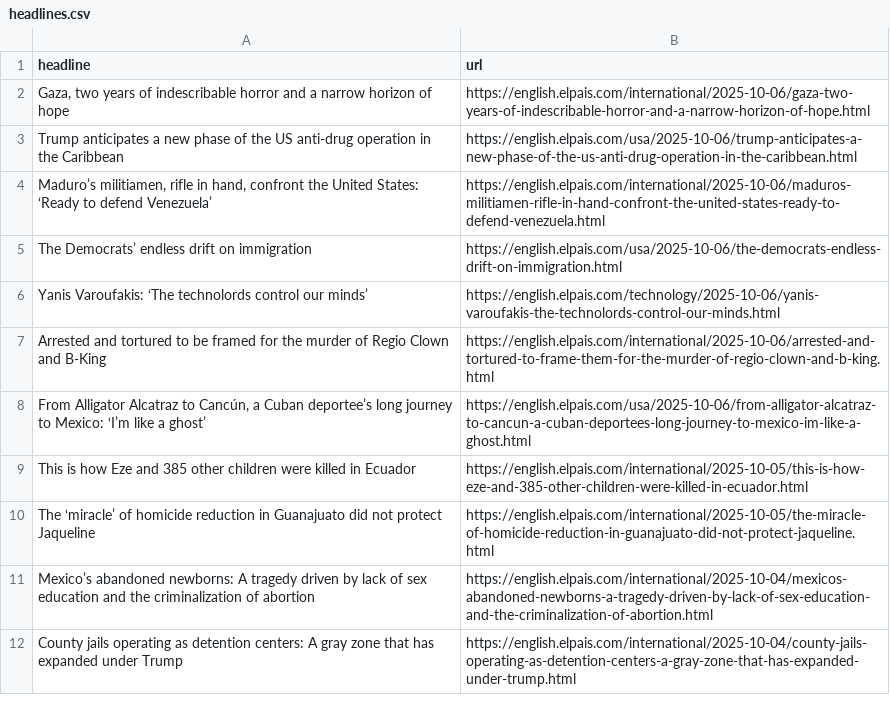
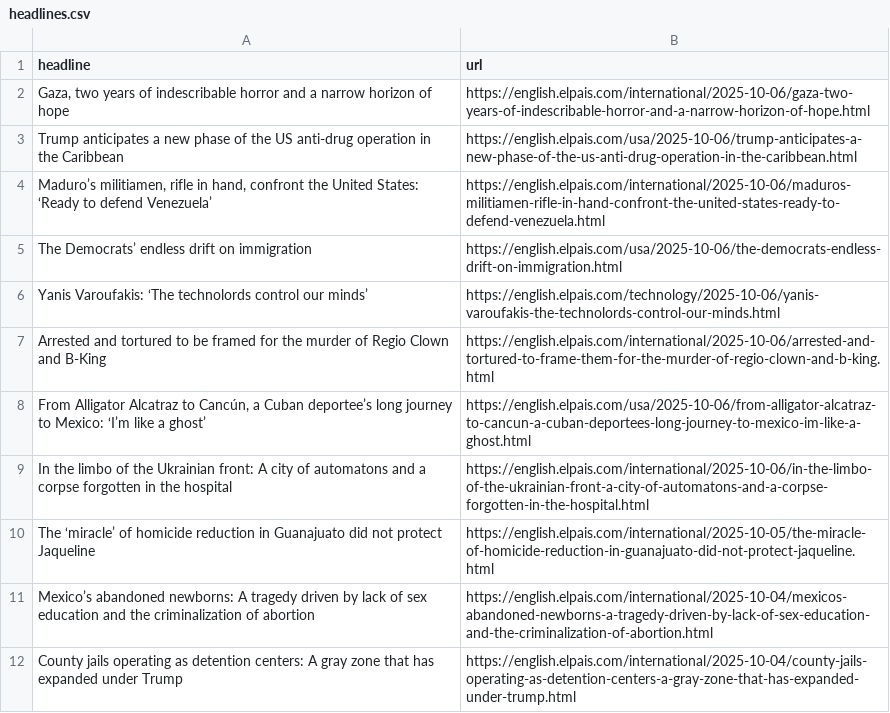
Before and after one commit to Filipe-Teles/el-pais-autoscraper, a CSV file: headlines.csv, drawn as a sheet; only a part is shown; removed rows and columns are numbered as before the commit, all else as after; the diff names each change by its address in the sheet, - before the commit and + after, or states it on an @@ line.

```diff
--- a/headlines.csv
+++ b/headlines.csv
-row 9: This is how Eze and 385 other children were killed in Ecuador | https://english.elpais.com/international/2025-10-05/this-is-how-eze-and-385-other-children-were-killed-in-ecuador.html
+row 9: In the limbo of the Ukrainian front: A city of automatons and a corpse forgotten in the hospital | https://english.elpais.com/international/2025-10-06/in-the-limbo-of-the-ukrainian-front-a-city-of-automatons-and-a-corpse-forgotten-in-the-hospital.html
```
